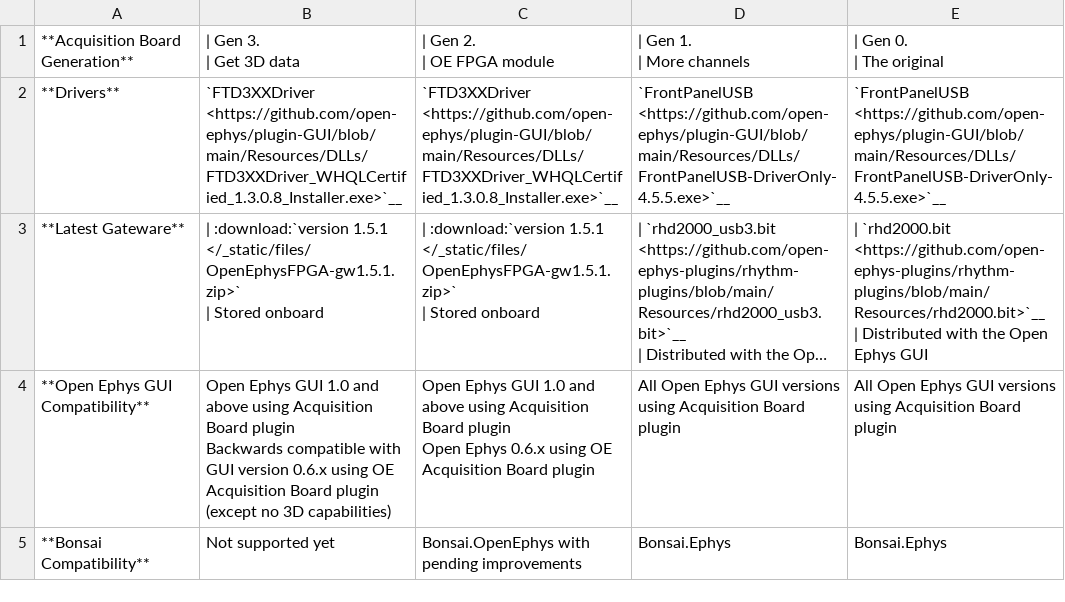
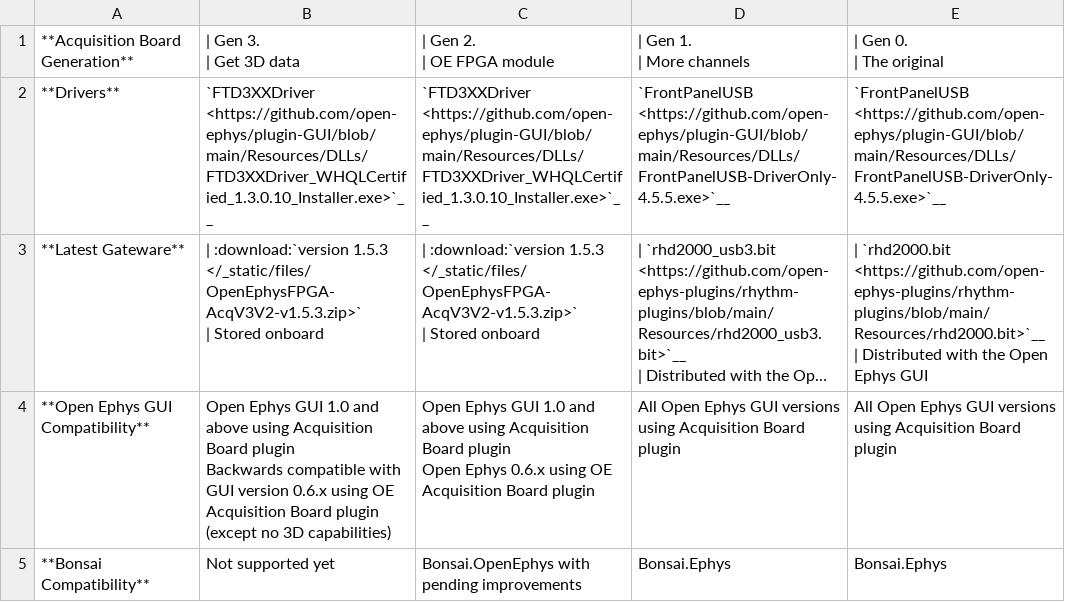
Before and after one commit to open-ephys/acq-board-docs, a CSV file: source/_static/files/gen-driver-gateware-software-diff.csv, drawn as a sheet; long unchanged cells end in …; ↵ is a line break in a cell; the diff names each change by its address in the sheet, - before the commit and + after, or states it on an @@ line.

Commit message:
update driver version

```diff
--- a/source/_static/files/gen-driver-gateware-software-diff.csv
+++ b/source/_static/files/gen-driver-gateware-software-diff.csv
-B2: `FTD3XXDriver <https://github.com/open-ephys/plugin-GUI/blob/main/Resources/DLLs/FTD3XXDriver_WHQLCertified_1.3.0.8_Installer.exe>`__
+B2: `FTD3XXDriver <https://github.com/open-ephys/plugin-GUI/blob/main/Resources/DLLs/FTD3XXDriver_WHQLCertified_1.3.0.10_Installer.exe>`__
-C2: `FTD3XXDriver <https://github.com/open-ephys/plugin-GUI/blob/main/Resources/DLLs/FTD3XXDriver_WHQLCertified_1.3.0.8_Installer.exe>`__
+C2: `FTD3XXDriver <https://github.com/open-ephys/plugin-GUI/blob/main/Resources/DLLs/FTD3XXDriver_WHQLCertified_1.3.0.10_Installer.exe>`__
-B3: | :download:`version 1.5.1 </_static/files/OpenEphysFPGA-gw1.5.1.zip>` ↵ | Stored…
+B3: | :download:`version 1.5.3 </_static/files/OpenEphysFPGA-AcqV3V2-v1.5.3.zip>` ↵ | Stored…
-C3: | :download:`version 1.5.1 </_static/files/OpenEphysFPGA-gw1.5.1.zip>` ↵ | Stored…
+C3: | :download:`version 1.5.3 </_static/files/OpenEphysFPGA-AcqV3V2-v1.5.3.zip>` ↵ | Stored…
```
Also changed, not shown: 1 other file.
